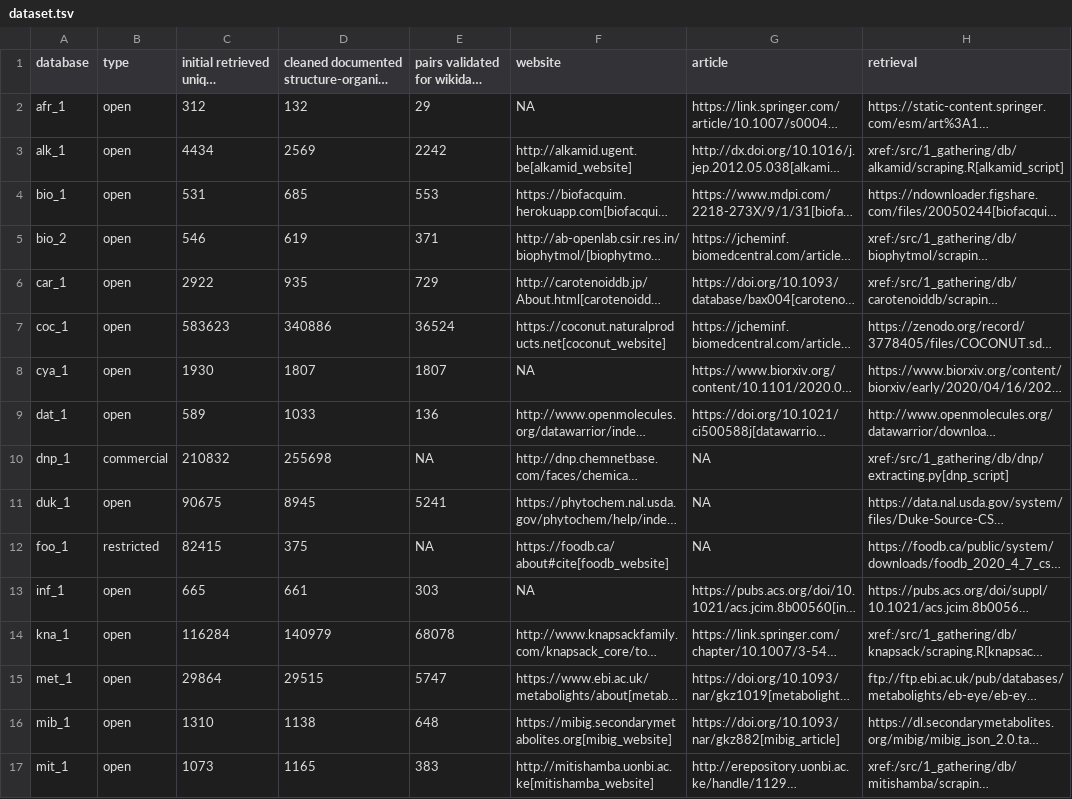
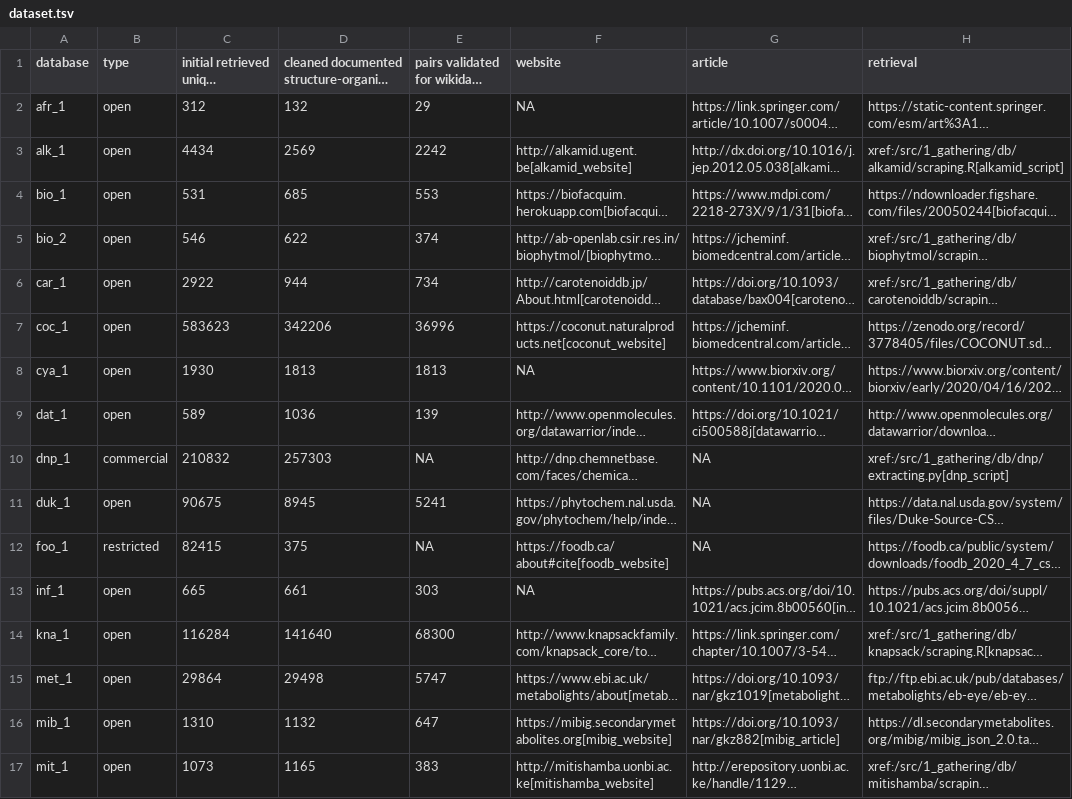
Before and after one commit to lotusnprod/lotus-processor, a TSV file: docs/dataset.tsv, drawn as a sheet; only a part is shown; long unchanged cells end in …; the diff covers the shown part only; the diff names each change by its address in the sheet, - before the commit and + after, or states it on an @@ line.

```diff
--- a/docs/dataset.tsv
+++ b/docs/dataset.tsv
-D5: 619
+D5: 622
-E5: 371
+E5: 374
-D6: 935
+D6: 944
-E6: 729
+E6: 734
-D7: 340886
+D7: 342206
-E7: 36524
+E7: 36996
-D8: 1807
+D8: 1813
-E8: 1807
+E8: 1813
-D9: 1033
+D9: 1036
-E9: 136
+E9: 139
-D10: 255698
+D10: 257303
-D14: 140979
+D14: 141640
-E14: 68078
+E14: 68300
-D15: 29515
+D15: 29498
-D16: 1138
+D16: 1132
-E16: 648
+E16: 647
```
Also changed, not shown: 27 edited cells elsewhere in this file, 7 other files.
